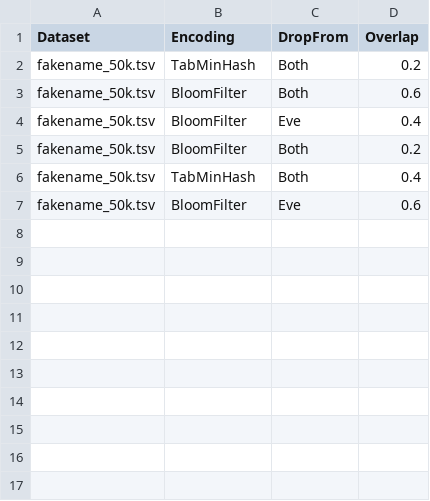
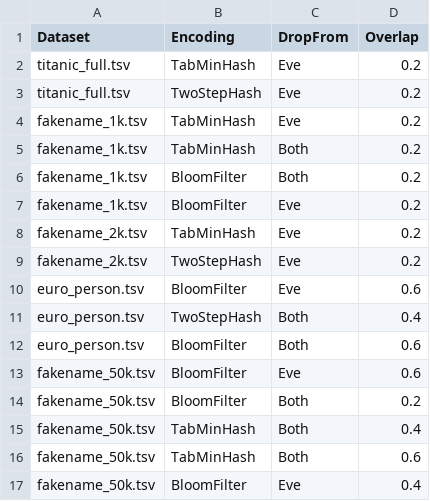
Before and after one commit to marcelmildenberger/dataset-extension-attack, a CSV file: missing_experiments.csv, drawn as a sheet.

```diff
--- a/missing_experiments.csv
+++ b/missing_experiments.csv
@@ -1,7 +1,17 @@
 Dataset,Encoding,DropFrom,Overlap
-fakename_50k.tsv,TabMinHash,Both,0.2
-fakename_50k.tsv,BloomFilter,Both,0.6
-fakename_50k.tsv,BloomFilter,Eve,0.4
+titanic_full.tsv,TabMinHash,Eve,0.2
+titanic_full.tsv,TwoStepHash,Eve,0.2
+fakename_1k.tsv,TabMinHash,Eve,0.2
+fakename_1k.tsv,TabMinHash,Both,0.2
+fakename_1k.tsv,BloomFilter,Both,0.2
+fakename_1k.tsv,BloomFilter,Eve,0.2
+fakename_2k.tsv,TabMinHash,Eve,0.2
+fakename_2k.tsv,TwoStepHash,Eve,0.2
+euro_person.tsv,BloomFilter,Eve,0.6
+euro_person.tsv,TwoStepHash,Both,0.4
+euro_person.tsv,BloomFilter,Both,0.6
+fakename_50k.tsv,BloomFilter,Eve,0.6
 fakename_50k.tsv,BloomFilter,Both,0.2
 fakename_50k.tsv,TabMinHash,Both,0.4
-fakename_50k.tsv,BloomFilter,Eve,0.6
+fakename_50k.tsv,TabMinHash,Both,0.6
+fakename_50k.tsv,BloomFilter,Eve,0.4
```
Also changed, not shown: 1 other file.
